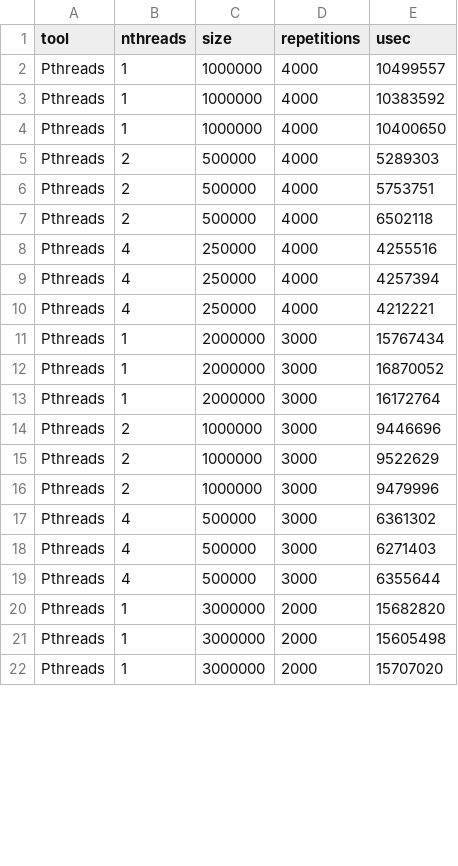
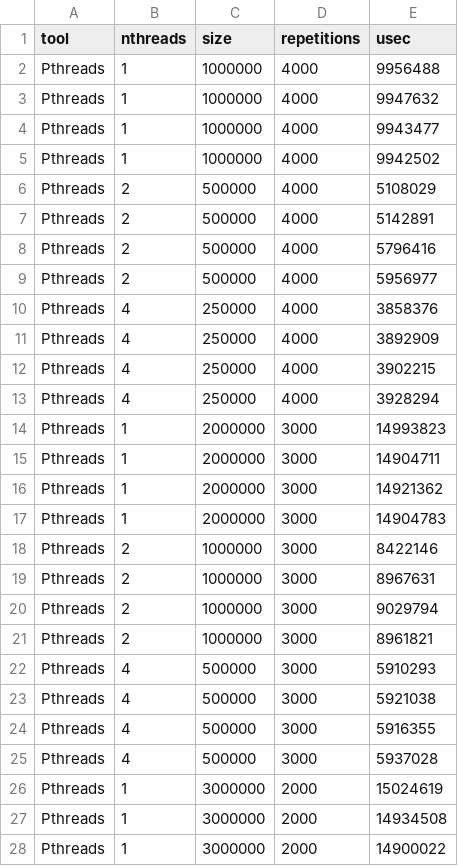
Before and after one commit to elc139/t2-oscaruno, a CSV file: parciais.csv, drawn as a sheet; only a part is shown; the diff covers the shown part only.

```diff
--- a/parciais.csv
+++ b/parciais.csv
@@ -1,22 +1,28 @@
 tool,nthreads,size,repetitions,usec
-Pthreads,1,1000000,4000,10499557
-Pthreads,1,1000000,4000,10383592
-Pthreads,1,1000000,4000,10400650
-Pthreads,2,500000,4000,5289303
-Pthreads,2,500000,4000,5753751
-Pthreads,2,500000,4000,6502118
-Pthreads,4,250000,4000,4255516
-Pthreads,4,250000,4000,4257394
-Pthreads,4,250000,4000,4212221
-Pthreads,1,2000000,3000,15767434
-Pthreads,1,2000000,3000,16870052
-Pthreads,1,2000000,3000,16172764
-Pthreads,2,1000000,3000,9446696
-Pthreads,2,1000000,3000,9522629
-Pthreads,2,1000000,3000,9479996
-Pthreads,4,500000,3000,6361302
-Pthreads,4,500000,3000,6271403
-Pthreads,4,500000,3000,6355644
-Pthreads,1,3000000,2000,15682820
-Pthreads,1,3000000,2000,15605498
-Pthreads,1,3000000,2000,15707020
+Pthreads,1,1000000,4000,9956488
+Pthreads,1,1000000,4000,9947632
+Pthreads,1,1000000,4000,9943477
+Pthreads,1,1000000,4000,9942502
+Pthreads,2,500000,4000,5108029
+Pthreads,2,500000,4000,5142891
+Pthreads,2,500000,4000,5796416
+Pthreads,2,500000,4000,5956977
+Pthreads,4,250000,4000,3858376
+Pthreads,4,250000,4000,3892909
+Pthreads,4,250000,4000,3902215
+Pthreads,4,250000,4000,3928294
+Pthreads,1,2000000,3000,14993823
+Pthreads,1,2000000,3000,14904711
+Pthreads,1,2000000,3000,14921362
+Pthreads,1,2000000,3000,14904783
+Pthreads,2,1000000,3000,8422146
+Pthreads,2,1000000,3000,8967631
+Pthreads,2,1000000,3000,9029794
+Pthreads,2,1000000,3000,8961821
+Pthreads,4,500000,3000,5910293
+Pthreads,4,500000,3000,5921038
+Pthreads,4,500000,3000,5916355
+Pthreads,4,500000,3000,5937028
+Pthreads,1,3000000,2000,15024619
+Pthreads,1,3000000,2000,14934508
+Pthreads,1,3000000,2000,14900022
```
Also changed, not shown: 6 added rows and 15 edited cells elsewhere in this file, 2 other files.
